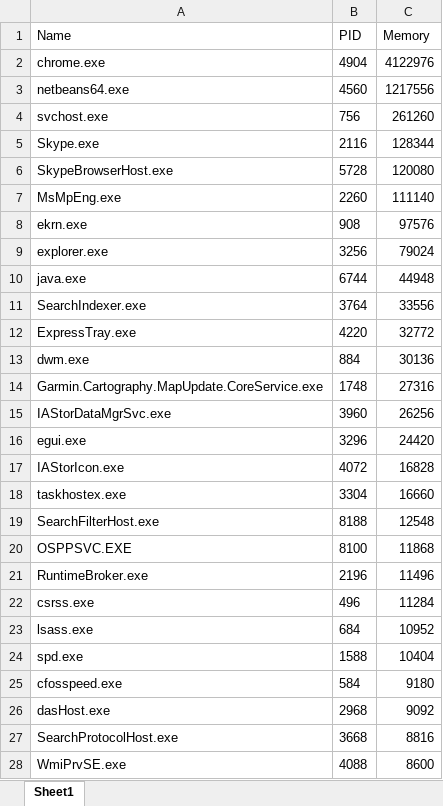
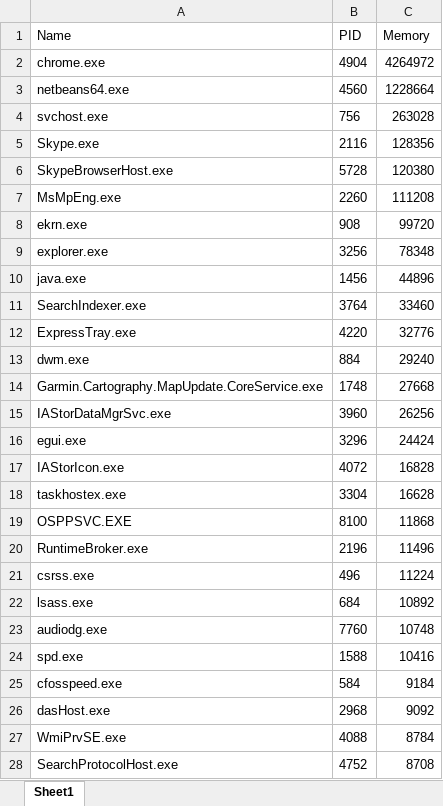
Before and after one commit to VShershnov/TaskList-JFX, an Excel workbook: tasklist.xlsx, sheet Sheet1, drawn as a sheet; only a part is shown; values as stored, in another font and other column widths than the file's, no borders; charts and pictures not drawn; removed rows and columns are numbered as before the commit, all else as after; the diff covers the shown part only; the diff names each change by its address in the sheet, - before the commit and + after, or states it on an @@ line.

```diff
--- a/tasklist.xlsx (sheet Sheet1)
+++ b/tasklist.xlsx (sheet Sheet1)
-C2 (Memory): 4122976
+C2 (Memory): 4264972
-C3 (Memory): 1217556
+C3 (Memory): 1228664
-C4 (Memory): 261260
+C4 (Memory): 263028
-C5 (Memory): 128344
+C5 (Memory): 128356
-C6 (Memory): 120080
+C6 (Memory): 120380
-C7 (Memory): 111140
+C7 (Memory): 111208
-C8 (Memory): 97576
+C8 (Memory): 99720
-C9 (Memory): 79024
+C9 (Memory): 78348
-B10 (PID): 6744
+B10 (PID): 1456
-C10 (Memory): 44948
+C10 (Memory): 44896
-C11 (Memory): 33556
+C11 (Memory): 33460
-C12 (Memory): 32772
+C12 (Memory): 32776
-C13 (Memory): 30136
+C13 (Memory): 29240
-C14 (Memory): 27316
+C14 (Memory): 27668
-C16 (Memory): 24420
+C16 (Memory): 24424
-C18 (Memory): 16660
+C18 (Memory): 16628
-row 19: SearchFilterHost.exe | 8188 | 12548
-C21 (Memory): 11284
+C21 (Memory): 11224
-C22 (Memory): 10952
+C22 (Memory): 10892
+row 23: audiodg.exe | 7760 | 10748
-C24 (Memory): 10404
+C24 (Memory): 10416
-C25 (Memory): 9180
+C25 (Memory): 9184
-row 27: SearchProtocolHost.exe | 3668 | 8816
-C27 (Memory): 8600
+C27 (Memory): 8784
+row 28: SearchProtocolHost.exe | 4752 | 8708
```
Also changed, not shown: 3 added rows, 2 removed rows and 9 edited cells elsewhere in this sheet, charts or pictures, 1 other file.
